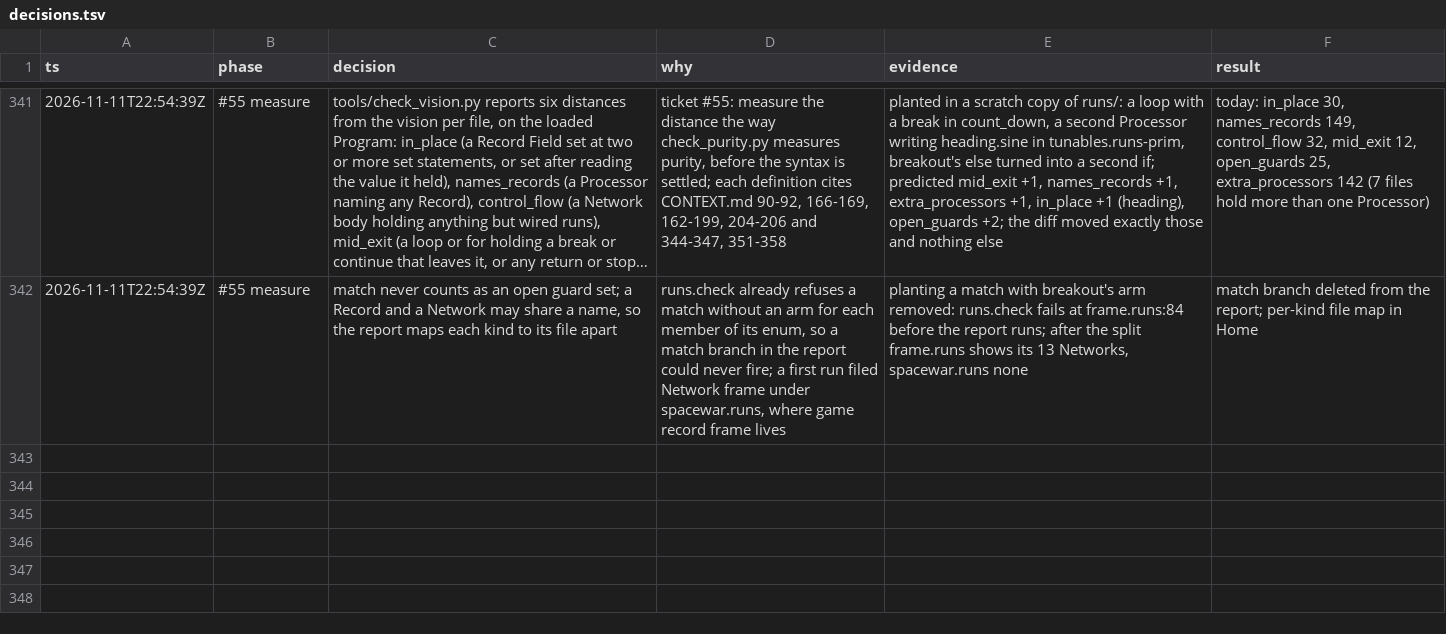
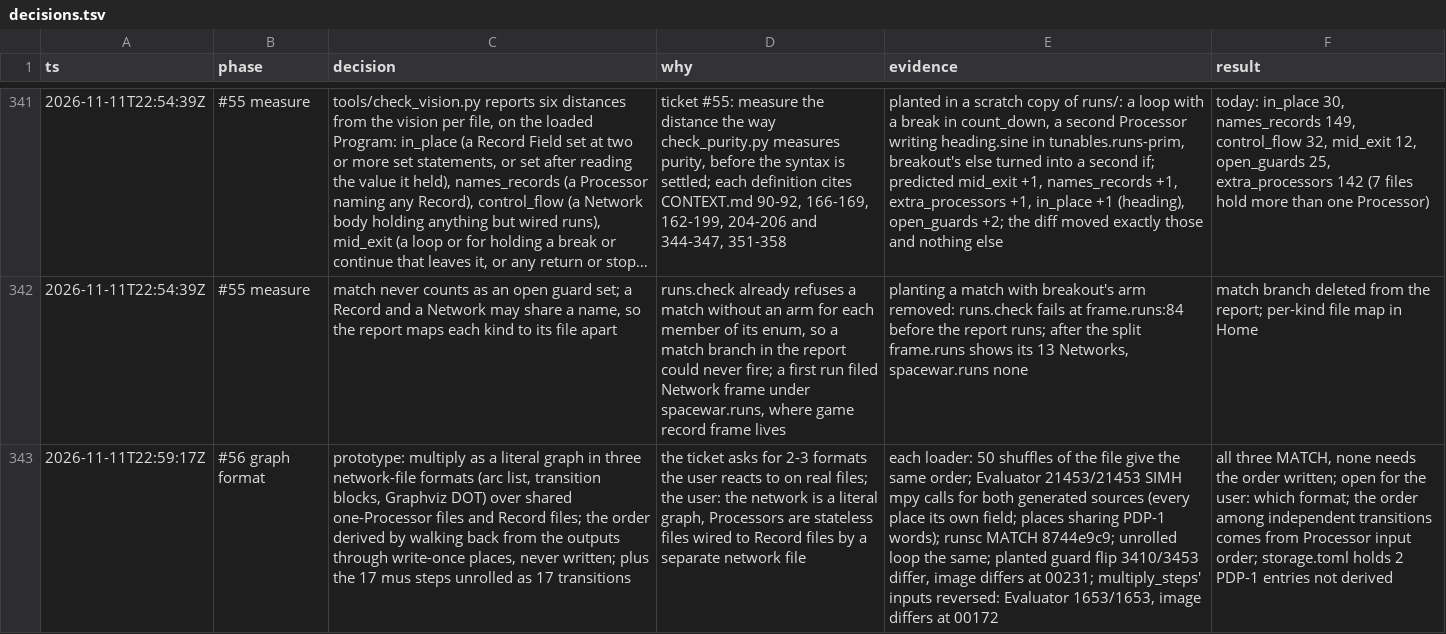
Before and after one commit to wScottSh/runs-spacewar, a TSV file: docs/decisions.tsv, drawn as a sheet; only a part is shown, gaps mark what is left out; long unchanged cells end in …; the diff names each change by its address in the sheet, - before the commit and + after, or states it on an @@ line.

```diff
--- a/docs/decisions.tsv
+++ b/docs/decisions.tsv
+row 343: 2026-11-11T22:59:17Z | #56 graph format | prototype: multiply as a literal graph in three network-file formats (arc list, transition blocks, Graphviz DOT) over shared one-Processor files and Record files; the order derived by walking back from the outputs through write-once places, never written; plus the 17 mus steps unrolled as 17 transitions | the ticket asks for 2-3 formats the user reacts to on real files; the user: the network is a literal graph, Processors are stateless files wired to Record files by a separate network file | each loader: 50 shuffles of the file give the same order; Evaluator 21453/21453 SIMH mpy calls for both generated sources (every place its own field; places sharing PDP-1 words); runsc MATCH 8744e9c9; unrolled loop the same; planted guard flip 3410/3453 differ, image differs at 00231; multiply_steps' inputs reversed: Evaluator 1653/1653, image differs at 00172 | all three MATCH, none needs the order written; open for the user: which format; the order among independent transitions comes from Processor input order; storage.toml holds 2 PDP-1 entries not derived
```
Also changed, not shown: 21 other files.
